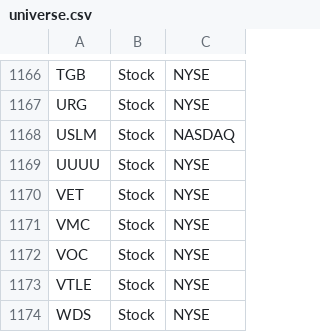
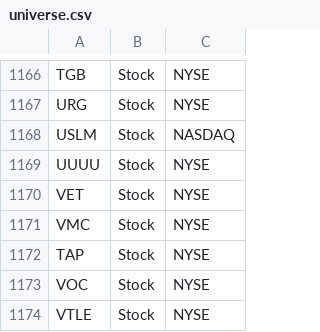
Before and after one commit to aport550/majorah-data, a CSV file: data/universe.csv, drawn as a sheet; only a part is shown, gaps mark what is left out; the shorter side is filled out with more unchanged rows; the diff names each change by its address in the sheet, - before the commit and + after, or states it on an @@ line.

Commit message:
Update universe.csv

```diff
--- a/data/universe.csv
+++ b/data/universe.csv
+row 1172: TAP | Stock | NYSE
```
